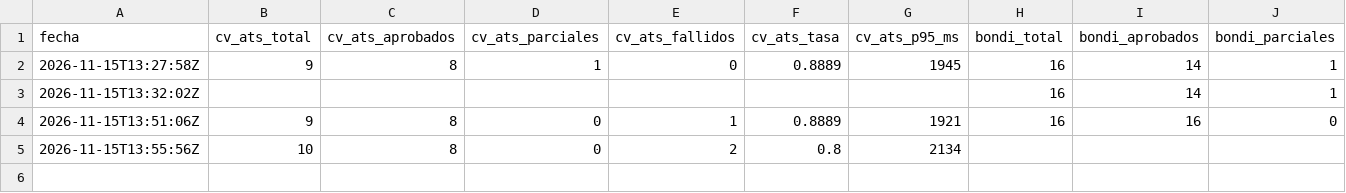
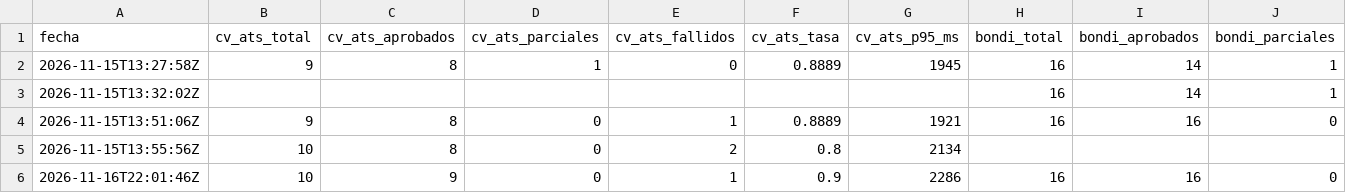
Before and after one commit to scheffan/banco-pruebas-chatbots, a CSV file: resultados/resumen.csv, drawn as a sheet; only a part is shown; rows hold the shown columns only; the diff names each change by its address in the sheet, - before the commit and + after, or states it on an @@ line.

```diff
--- a/resultados/resumen.csv
+++ b/resultados/resumen.csv
+row 6: 2026-11-16T22:01:46Z | 10 | 9 | 0 | 1 | 0.9 | 2286 | 16 | 16 | 0
```
Also changed, not shown: resultados/categorias_cv_ats.csv, resultados/categorias_ultima.csv, 4 other files.
